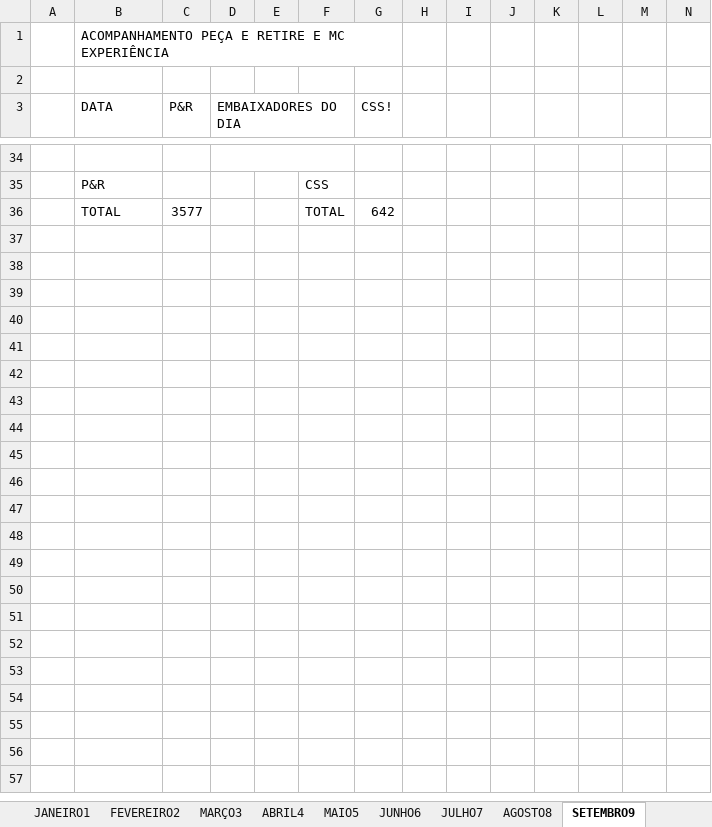
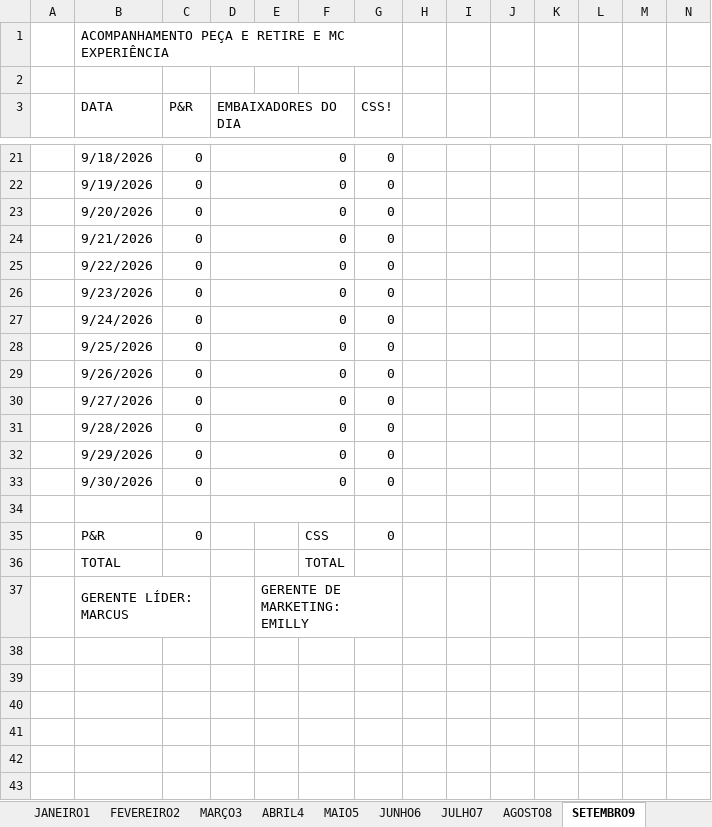
Before and after one commit to Loirin12/planilha-rdm-site-, an Excel workbook: dados.xlsx, sheet SETEMBRO9, drawn as a sheet; only a part is shown, gaps mark what is left out; the shorter side is filled out with more unchanged rows; values as stored, in another font and other column widths than the file's, no cell formats; rows hold the shown columns only; the diff covers the shown part only; the diff names each change by its address in the sheet, - before the commit and + after, or states it on an @@ line.

```diff
--- a/dados.xlsx (sheet SETEMBRO9)
+++ b/dados.xlsx (sheet SETEMBRO9)
+row 21:  | 9/18/2026 | 0 | 0 |  |  | 0
+row 22:  | 9/19/2026 | 0 | 0 |  |  | 0
+row 23:  | 9/20/2026 | 0 | 0 |  |  | 0
+row 24:  | 9/21/2026 | 0 | 0 |  |  | 0
+row 25:  | 9/22/2026 | 0 | 0 |  |  | 0
+row 26:  | 9/23/2026 | 0 | 0 |  |  | 0
+row 27:  | 9/24/2026 | 0 | 0 |  |  | 0
+row 28:  | 9/25/2026 | 0 | 0 |  |  | 0
+row 29:  | 9/26/2026 | 0 | 0 |  |  | 0
+row 30:  | 9/27/2026 | 0 | 0 |  |  | 0
+row 31:  | 9/28/2026 | 0 | 0 |  |  | 0
+row 32:  | 9/29/2026 | 0 | 0 |  |  | 0
+row 33:  | 9/30/2026 | 0 | 0 |  |  | 0
-C35 (P&R): (empty)
+C35 (P&R): 0
-G35 (CSS!): (empty)
+G35 (CSS!): 0
-C36 (P&R): 3577
+C36 (P&R): (empty)
-G36 (CSS!): 642
+G36 (CSS!): (empty)
-row 37: (empty)
+row 37:  | GERENTE LÍDER: MARCUS |  |  | GERENTE DE MARKETING: EMILLY
+B37:C37 merged
+E37:G37 merged
```
Also changed, not shown: 17 added rows and 30 removed rows elsewhere in this sheet, sheet DEZEMBRO12, sheet OUTUBRO10, sheet JULHO7, sheet AGOSTO8, sheet MARÇO3, sheet JANEIRO1, 6 more sheets, cell formats.
